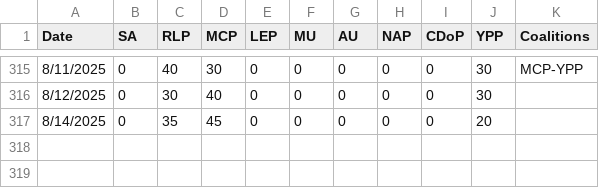
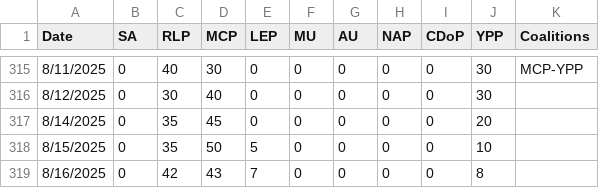
Before and after one commit to NightlyTwo58/Docs-to-CSV-Converter-Transform, a CSV file: docs/output.csv, drawn as a sheet; only a part is shown, gaps mark what is left out; the diff names each change by its address in the sheet, - before the commit and + after, or states it on an @@ line.

Commit message:
Automated update from Google Doc

```diff
--- a/docs/output.csv
+++ b/docs/output.csv
+row 318: 8/15/2025 | 0 | 35 | 50 | 5 | 0 | 0 | 0 | 0 | 10
+row 319: 8/16/2025 | 0 | 42 | 43 | 7 | 0 | 0 | 0 | 0 | 8
```
